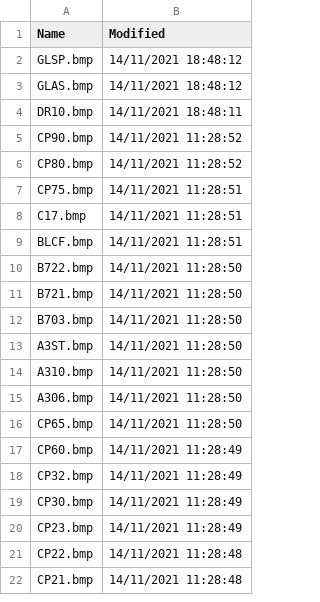
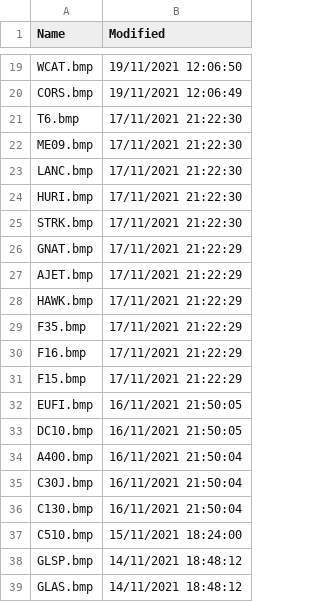
Before and after one commit to classicvalues/VRSOperatorFlags, a CSV file: DVSilhouettes.csv, drawn as a sheet; only a part is shown, gaps mark what is left out; the shorter side is filled out with more unchanged rows; the diff covers the shown part only; the diff names each change by its address in the sheet, - before the commit and + after, or states it on an @@ line.

Commit message:
DVSilh - 751

```diff
--- a/DVSilhouettes.csv
+++ b/DVSilhouettes.csv
+row 19: WCAT.bmp | 19/11/2021 12:06:50
+row 20: CORS.bmp | 19/11/2021 12:06:49
+row 21: T6.bmp | 17/11/2021 21:22:30
+row 22: ME09.bmp | 17/11/2021 21:22:30
+row 23: LANC.bmp | 17/11/2021 21:22:30
+row 24: HURI.bmp | 17/11/2021 21:22:30
+row 25: STRK.bmp | 17/11/2021 21:22:30
+row 26: GNAT.bmp | 17/11/2021 21:22:29
+row 27: AJET.bmp | 17/11/2021 21:22:29
+row 28: HAWK.bmp | 17/11/2021 21:22:29
+row 29: F35.bmp | 17/11/2021 21:22:29
+row 30: F16.bmp | 17/11/2021 21:22:29
+row 31: F15.bmp | 17/11/2021 21:22:29
+row 32: EUFI.bmp | 16/11/2021 21:50:05
+row 33: DC10.bmp | 16/11/2021 21:50:05
+row 34: A400.bmp | 16/11/2021 21:50:04
+row 35: C30J.bmp | 16/11/2021 21:50:04
+row 36: C130.bmp | 16/11/2021 21:50:04
+row 37: C510.bmp | 15/11/2021 18:24:00
```
Also changed, not shown: 17 added rows and 7 moved rows elsewhere in this file, 1 other file.
